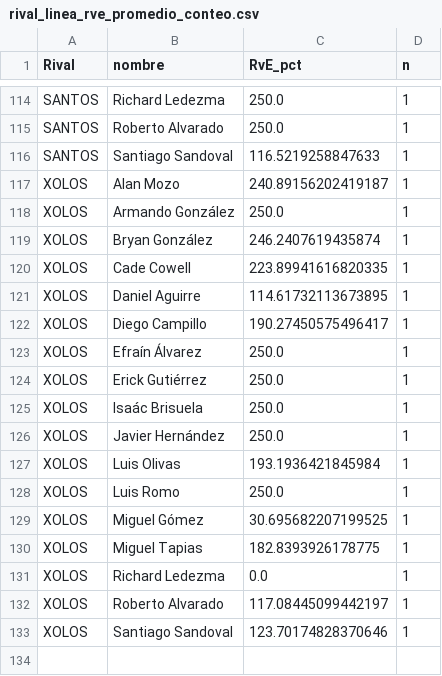
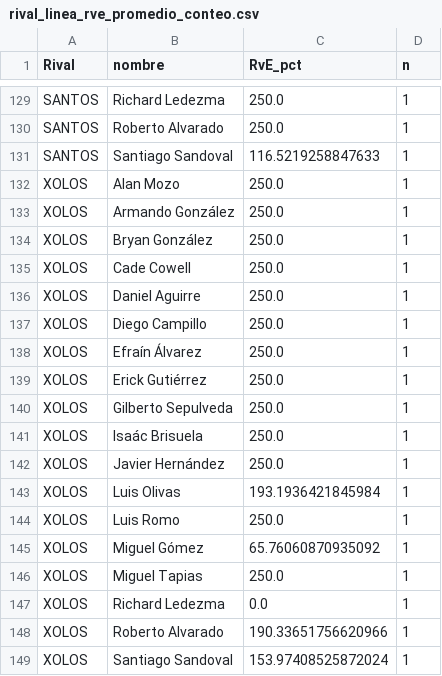
Before and after one commit to cuarty/chivas_ml, a CSV file: notebooks/exports_partidos/rival_linea_rve_promedio_conteo.csv, drawn as a sheet; only a part is shown, gaps mark what is left out; the diff covers the shown part only.

```diff
--- a/notebooks/exports_partidos/rival_linea_rve_promedio_conteo.csv
+++ b/notebooks/exports_partidos/rival_linea_rve_promedio_conteo.csv
@@ -116,10 +131,11 @@ SANTOS,Roberto Alvarado,250.0,1
 SANTOS,Santiago Sandoval,116.5219258847633,1
-XOLOS,Alan Mozo,240.89156202419187,1
+XOLOS,Alan Mozo,250.0,1
 XOLOS,Armando González,250.0,1
-XOLOS,Bryan González,246.2407619435874,1
-XOLOS,Cade Cowell,223.89941616820335,1
-XOLOS,Daniel Aguirre,114.61732113673895,1
-XOLOS,Diego Campillo,190.27450575496417,1
+XOLOS,Bryan González,250.0,1
+XOLOS,Cade Cowell,250.0,1
+XOLOS,Daniel Aguirre,250.0,1
+XOLOS,Diego Campillo,250.0,1
 XOLOS,Efraín Álvarez,250.0,1
 XOLOS,Erick Gutiérrez,250.0,1
+XOLOS,Gilberto Sepulveda,250.0,1
 XOLOS,Isaác Brisuela,250.0,1
@@ -128,6 +144,6 @@ XOLOS,Luis Olivas,193.1936421845984,1
 XOLOS,Luis Romo,250.0,1
-XOLOS,Miguel Gómez,30.695682207199525,1
-XOLOS,Miguel Tapias,182.8393926178775,1
+XOLOS,Miguel Gómez,65.76060870935092,1
+XOLOS,Miguel Tapias,250.0,1
 XOLOS,Richard Ledezma,0.0,1
-XOLOS,Roberto Alvarado,117.08445099442197,1
-XOLOS,Santiago Sandoval,123.70174828370646,1
+XOLOS,Roberto Alvarado,190.33651756620966,1
+XOLOS,Santiago Sandoval,153.97408525872024,1
```
Also changed, not shown: 15 added rows and 12 edited cells elsewhere in this file, notebooks/exports_partidos/kpis_partidos_por_jugador.csv, notebooks/exports_partidos/partidos_outliers_rve.csv, 8 other files.
